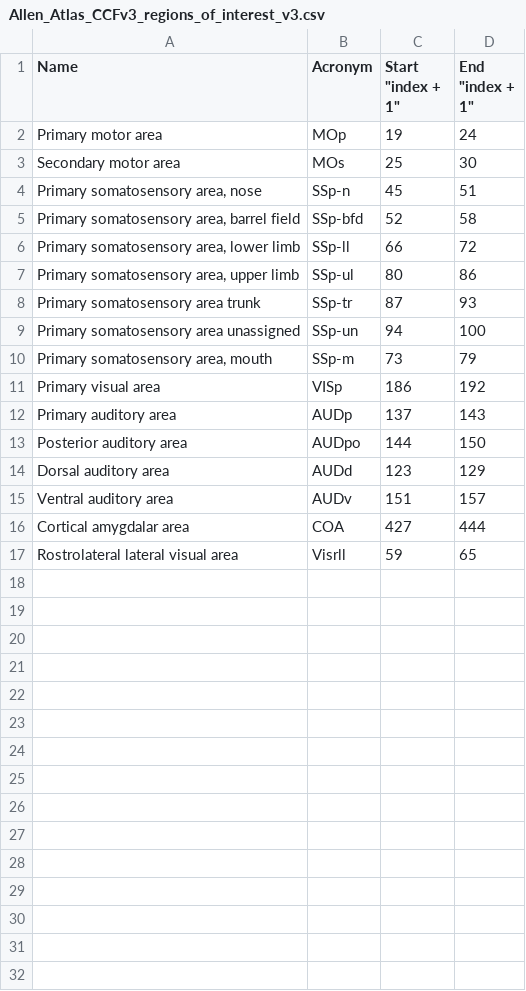
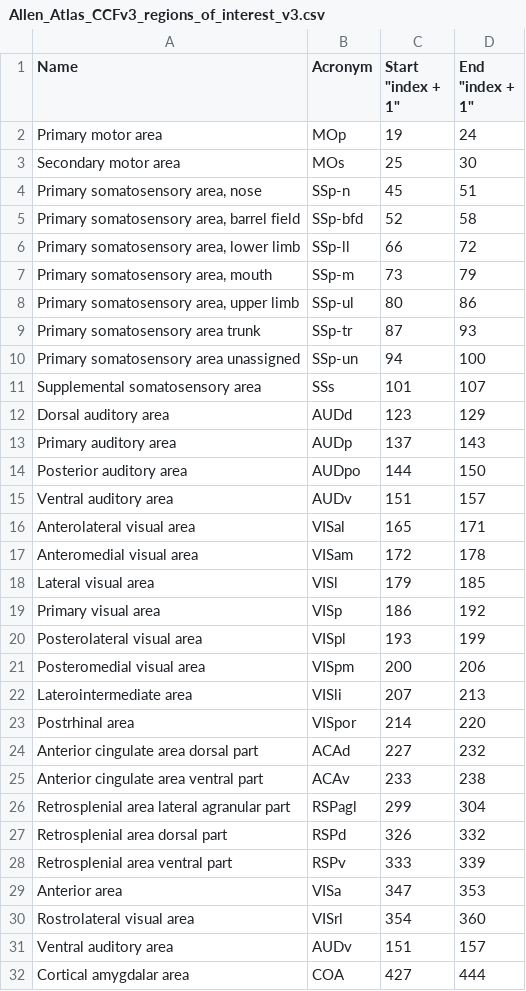
Before and after one commit to agzhou/BU-Code, a CSV file: Allen code/Processing/Functional Connectivity/Allen_Atlas_CCFv3_regions_of_interest_v3.csv, drawn as a sheet; only a part is shown; the shorter side is filled out with more unchanged rows.

Commit message:
Update Allen_Atlas_CCFv3_regions_of_interest_v3.csv
Added (hopefully) all of the cortical ROI and ACA -- for FC analysis

```diff
--- a/Allen code/Processing/Functional Connectivity/Allen_Atlas_CCFv3_regions_of_interest_v3.csv
+++ b/Allen code/Processing/Functional Connectivity/Allen_Atlas_CCFv3_regions_of_interest_v3.csv
@@ -6,2 +6,3 @@ Secondary motor area,MOs,25,30
 "Primary somatosensory area, lower limb",SSp-ll,66,72
+"Primary somatosensory area, mouth",SSp-m,73,79
 "Primary somatosensory area, upper limb",SSp-ul,80,86
@@ -9,7 +10,22 @@ Primary somatosensory area trunk,SSp-tr,87,93
 Primary somatosensory area unassigned,SSp-un,94,100
-"Primary somatosensory area, mouth",SSp-m,73,79
-Primary visual area,VISp,186,192
+Supplemental somatosensory area,SSs,101,107
+Dorsal auditory area,AUDd,123,129
 Primary auditory area,AUDp,137,143
 Posterior auditory area,AUDpo,144,150
-Dorsal auditory area,AUDd,123,129
+Ventral auditory area,AUDv,151,157
+Anterolateral visual area,VISal,165,171
+Anteromedial visual area,VISam,172,178
+Lateral visual area,VISl,179,185
+Primary visual area,VISp,186,192
+Posterolateral visual area,VISpl,193,199
+Posteromedial visual area,VISpm,200,206
+Laterointermediate area,VISli,207,213
+Postrhinal area,VISpor,214,220
+Anterior cingulate area dorsal part,ACAd,227,232
+Anterior cingulate area ventral part,ACAv,233,238
+Retrosplenial area lateral agranular part,RSPagl,299,304
+Retrosplenial area dorsal part,RSPd,326,332
+Retrosplenial area ventral part,RSPv,333,339
+Anterior area,VISa,347,353
+Rostrolateral visual area,VISrl,354,360
 Ventral auditory area,AUDv,151,157
```
